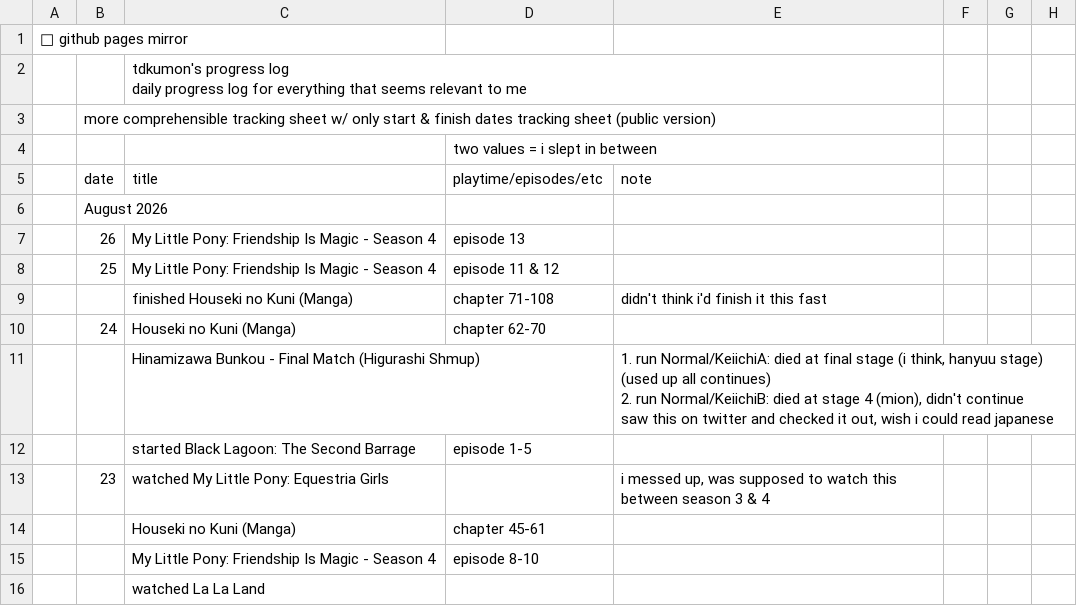
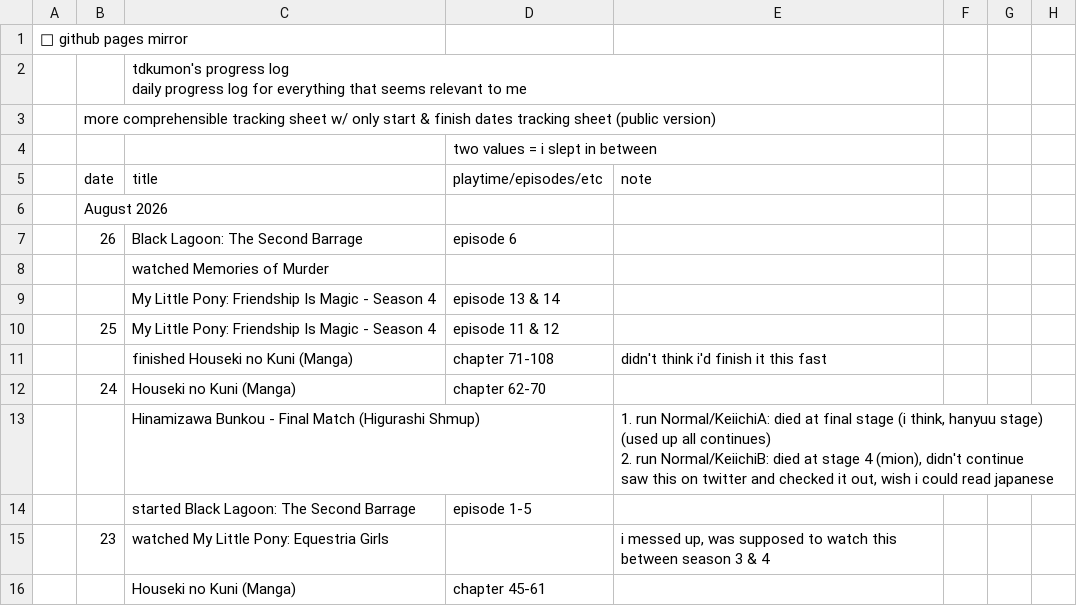
Before and after one commit to tdkumon/google-sheets-mirror, a CSV file: progresslog.csv, drawn as a sheet; only a part is shown; the shorter side is filled out with more unchanged rows; rows hold the shown columns only; the diff names each change by its address in the sheet, - before the commit and + after, or states it on an @@ line.

```diff
--- a/progresslog.csv
+++ b/progresslog.csv
-C7 (title): My Little Pony: Friendship Is Magic - Season 4
+C7 (title): Black Lagoon: The Second Barrage
-D7 (playtime/episodes/etc): episode 13
+D7 (playtime/episodes/etc): episode 6
+row 8:  |  | watched Memories of Murder
+row 9:  |  | My Little Pony: Friendship Is Magic - Season 4 | episode 13 & 14
```
Also changed, not shown: 1 other file.
